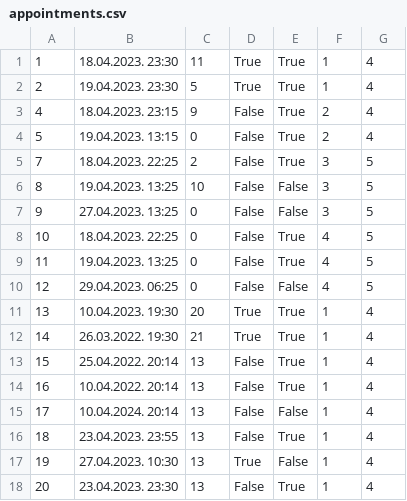
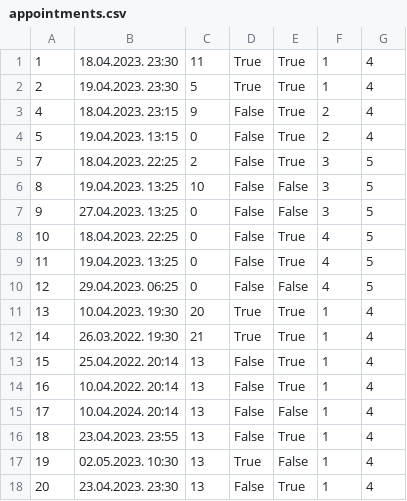
Before and after one commit to uslje13/turisticka-agencija, a CSV file: TravelAgency/Resources/Data/appointments.csv, drawn as a sheet.

```diff
--- a/TravelAgency/Resources/Data/appointments.csv
+++ b/TravelAgency/Resources/Data/appointments.csv
@@ -16,3 +16,3 @@
 18|23.04.2023. 23:55|13|False|True|1|4
-19|27.04.2023. 10:30|13|True|False|1|4
+19|02.05.2023. 10:30|13|True|False|1|4
 20|23.04.2023. 23:30|13|False|True|1|4
```
Also changed, not shown: 14 other files.
